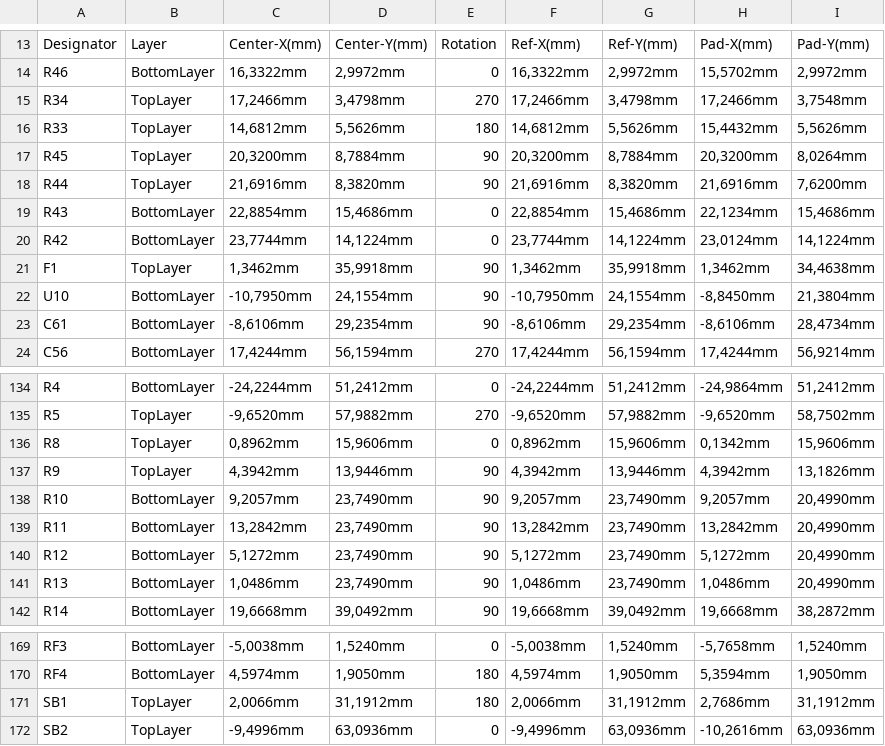
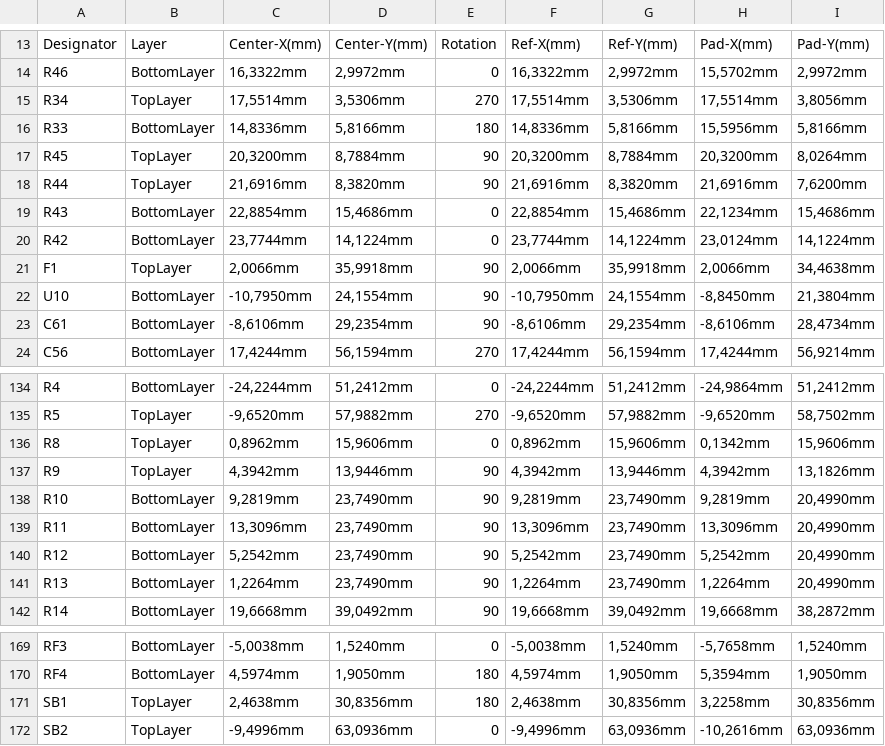
Before and after one commit to eSpark-Backup/colebenson-smartmotors, a CSV file: Deliverables/SM_Top Board/_Pick n Place/Pick Place for SM_Top_PCB.csv, drawn as a sheet; only a part is shown, gaps mark what is left out; the diff covers the shown part only; the diff names each change by its address in the sheet, - before the commit and + after, or states it on an @@ line.

```diff
--- a/Deliverables/SM_Top Board/_Pick n Place/Pick Place for SM_Top_PCB.csv
+++ b/Deliverables/SM_Top Board/_Pick n Place/Pick Place for SM_Top_PCB.csv
-C15: 17,2466mm
+C15: 17,5514mm
-D15: 3,4798mm
+D15: 3,5306mm
-F15: 17,2466mm
+F15: 17,5514mm
-G15: 3,4798mm
+G15: 3,5306mm
-H15: 17,2466mm
+H15: 17,5514mm
-I15: 3,7548mm
+I15: 3,8056mm
-B16: TopLayer
+B16: BottomLayer
-C16: 14,6812mm
+C16: 14,8336mm
-D16: 5,5626mm
+D16: 5,8166mm
-F16: 14,6812mm
+F16: 14,8336mm
-G16: 5,5626mm
+G16: 5,8166mm
-H16: 15,4432mm
+H16: 15,5956mm
-I16: 5,5626mm
+I16: 5,8166mm
-C21: 1,3462mm
+C21: 2,0066mm
-F21: 1,3462mm
+F21: 2,0066mm
-H21: 1,3462mm
+H21: 2,0066mm
-C138: 9,2057mm
+C138: 9,2819mm
-F138: 9,2057mm
+F138: 9,2819mm
-H138: 9,2057mm
+H138: 9,2819mm
-C139: 13,2842mm
+C139: 13,3096mm
-F139: 13,2842mm
+F139: 13,3096mm
-H139: 13,2842mm
+H139: 13,3096mm
-C140: 5,1272mm
+C140: 5,2542mm
-F140: 5,1272mm
+F140: 5,2542mm
-H140: 5,1272mm
+H140: 5,2542mm
-C141: 1,0486mm
+C141: 1,2264mm
-F141: 1,0486mm
+F141: 1,2264mm
-H141: 1,0486mm
+H141: 1,2264mm
-C171: 2,0066mm
+C171: 2,4638mm
-D171: 31,1912mm
+D171: 30,8356mm
-F171: 2,0066mm
+F171: 2,4638mm
-G171: 31,1912mm
+G171: 30,8356mm
-H171: 2,7686mm
+H171: 3,2258mm
-I171: 31,1912mm
+I171: 30,8356mm
```
Also changed, not shown: 40 edited cells elsewhere in this file, 46 other files.
